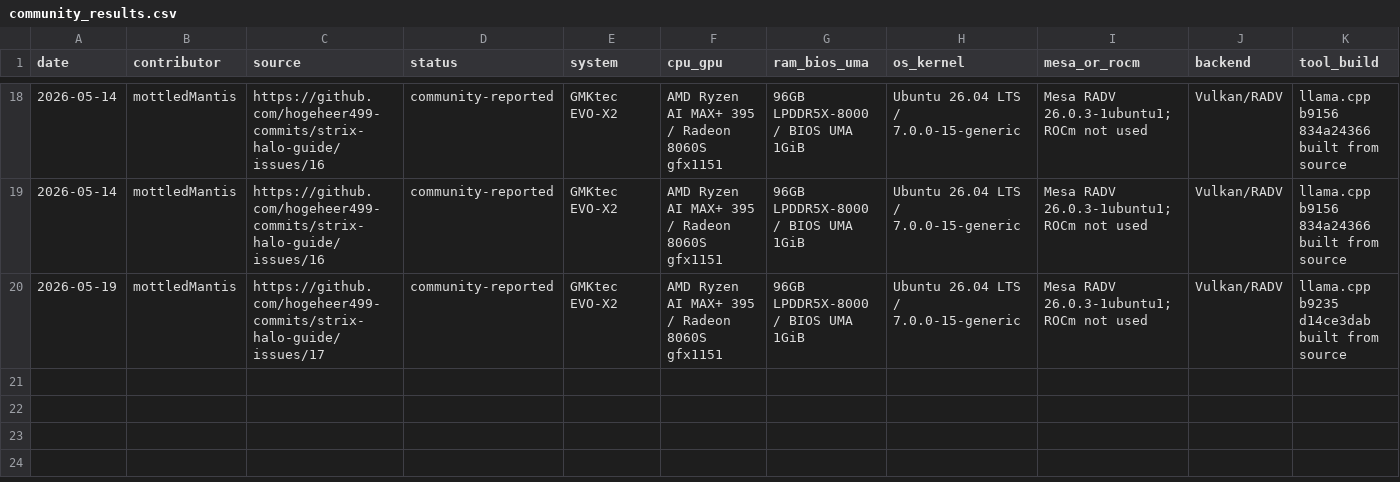
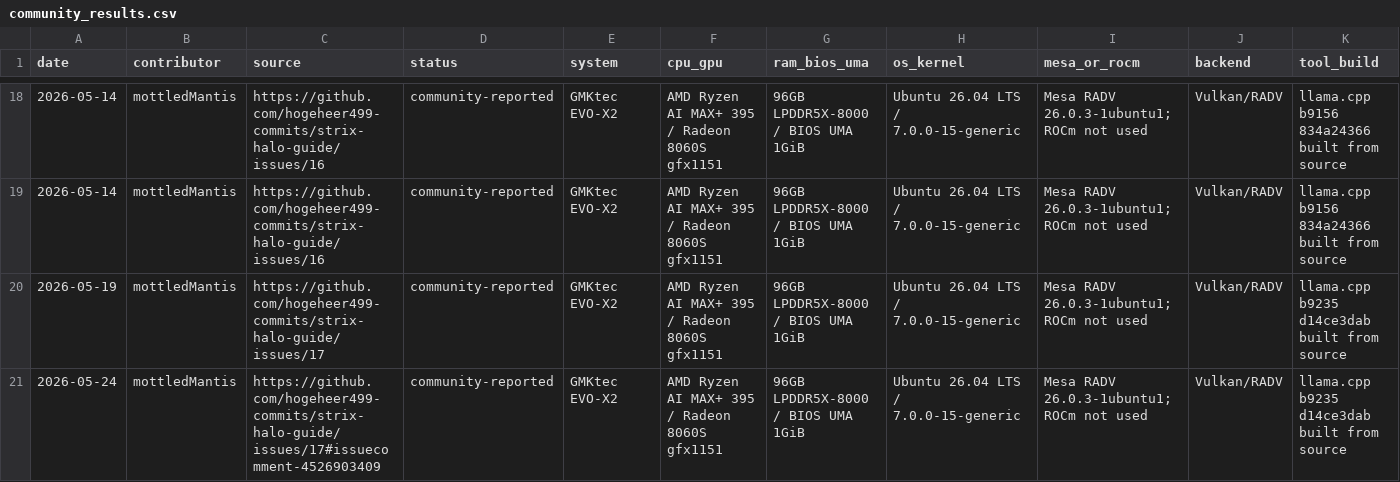
Before and after one commit to Fail-Safe/strix-halo-guide, a CSV file: data/community_results.csv, drawn as a sheet; only a part is shown, gaps mark what is left out; rows hold the shown columns only; the diff names each change by its address in the sheet, - before the commit and + after, or states it on an @@ line.

Commit message:
docs: add GMKtec Qwen-Coder pp512 follow-up

```diff
--- a/data/community_results.csv
+++ b/data/community_results.csv
+row 21: 2026-05-24 | mottledMantis | https://github.com/hogeheer499-commits/strix-halo-guide/issues/17#issuecomment-4526903409 | community-reported | GMKtec EVO-X2 | AMD Ryzen AI MAX+ 395 / Radeon 8060S gfx1151 | 96GB LPDDR5X-8000 / BIOS UMA 1GiB | Ubuntu 26.04 LTS / 7.0.0-15-generic | Mesa RADV 26.0.3-1ubuntu1; ROCm not used | Vulkan/RADV | llama.cpp b9235 d14ce3dab built from source
```
Also changed, not shown: 8 other files.
